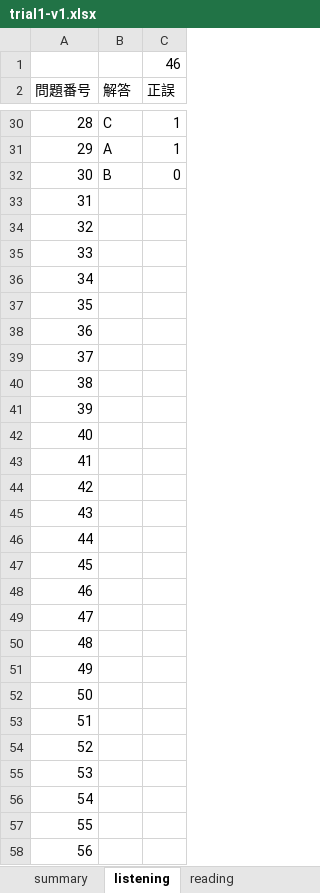
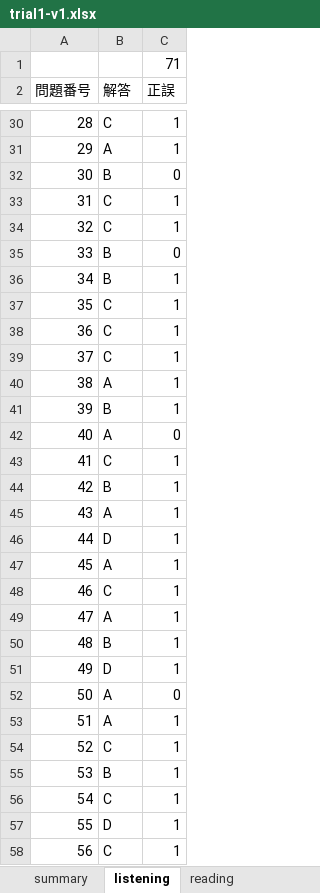
Before and after one commit to Shinichi0713/english-study, an Excel workbook: toeic-test-v4/trial1-v1.xlsx, sheet listening, drawn as a sheet; only a part is shown, gaps mark what is left out; values as stored, in another font and other column widths than the file's, no borders; the diff covers the shown part only; the diff names each change by its address in the sheet, - before the commit and + after, or states it on an @@ line.

Commit message:
up

```diff
--- a/toeic-test-v4/trial1-v1.xlsx (sheet listening)
+++ b/toeic-test-v4/trial1-v1.xlsx (sheet listening)
-C1 (正誤): 46
+C1 (正誤): 71
-B33:B34 (解答): (empty)
+B33:B34 (解答): C
-C33:C34 (正誤): (empty)
+C33:C34 (正誤): 1
-B35:B36 (解答): (empty)
+B35:B36 (解答): B
-C35 (正誤): (empty)
+C35 (正誤): 0
-C36:C41 (正誤): (empty)
+C36:C41 (正誤): 1
-B37:B39 (解答): (empty)
+B37:B39 (解答): C
-B40 (解答): (empty)
+B40 (解答): A
-B41 (解答): (empty)
+B41 (解答): B
-B42 (解答): (empty)
+B42 (解答): A
-C42 (正誤): (empty)
+C42 (正誤): 0
-B43 (解答): (empty)
+B43 (解答): C
-C43:C51 (正誤): (empty)
+C43:C51 (正誤): 1
-B44 (解答): (empty)
+B44 (解答): B
-B45 (解答): (empty)
+B45 (解答): A
-B46 (解答): (empty)
+B46 (解答): D
-B47 (解答): (empty)
+B47 (解答): A
-B48 (解答): (empty)
+B48 (解答): C
-B49 (解答): (empty)
+B49 (解答): A
-B50 (解答): (empty)
+B50 (解答): B
-B51 (解答): (empty)
+B51 (解答): D
-B52:B53 (解答): (empty)
+B52:B53 (解答): A
-C52 (正誤): (empty)
+C52 (正誤): 0
-C53:C58 (正誤): (empty)
+C53:C58 (正誤): 1
-B54 (解答): (empty)
+B54 (解答): C
-B55 (解答): (empty)
+B55 (解答): B
-B56 (解答): (empty)
+B56 (解答): C
-B57 (解答): (empty)
+B57 (解答): D
-B58 (解答): (empty)
+B58 (解答): C
```
Also changed, not shown: 4 edited cells elsewhere in this sheet, sheet reading, sheet summary.
